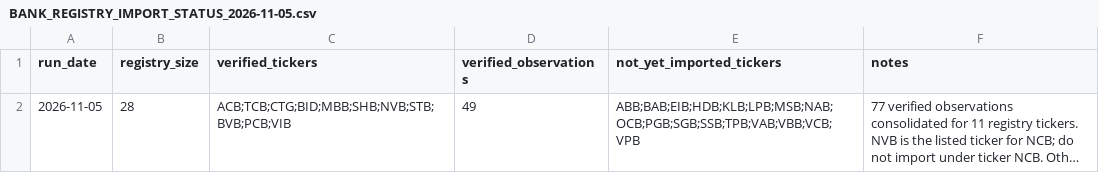
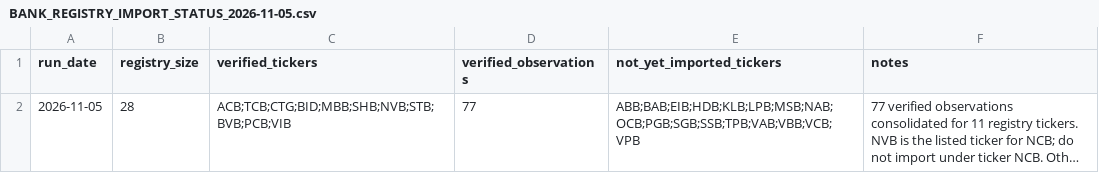
Before and after one commit to TRILM1611/vietnam-banking-dashboard, a CSV file: Ngan-hang/vn_banking_dashboard_free/BANK_REGISTRY_IMPORT_STATUS_2026-11-05.csv, drawn as a sheet; long unchanged cells end in …; the diff names each change by its address in the sheet, - before the commit and + after, or states it on an @@ line.

Commit message:
Correct verified observation count to 77 in registry status

```diff
--- a/Ngan-hang/vn_banking_dashboard_free/BANK_REGISTRY_IMPORT_STATUS_2026-11-05.csv
+++ b/Ngan-hang/vn_banking_dashboard_free/BANK_REGISTRY_IMPORT_STATUS_2026-11-05.csv
-D2 (verified_observations): 49
+D2 (verified_observations): 77
```
